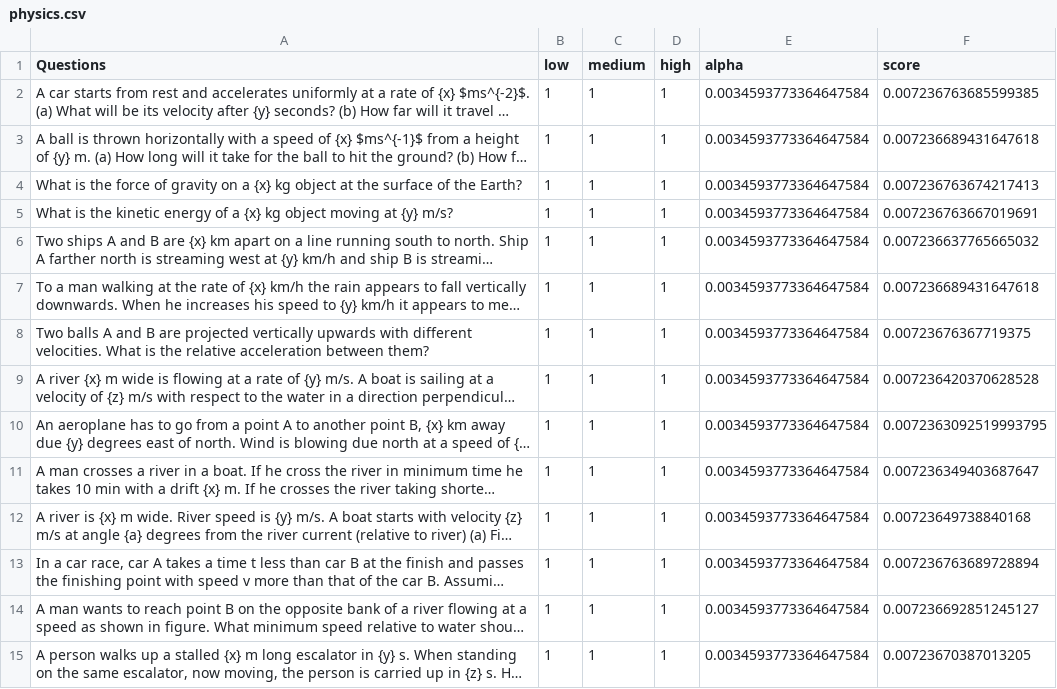
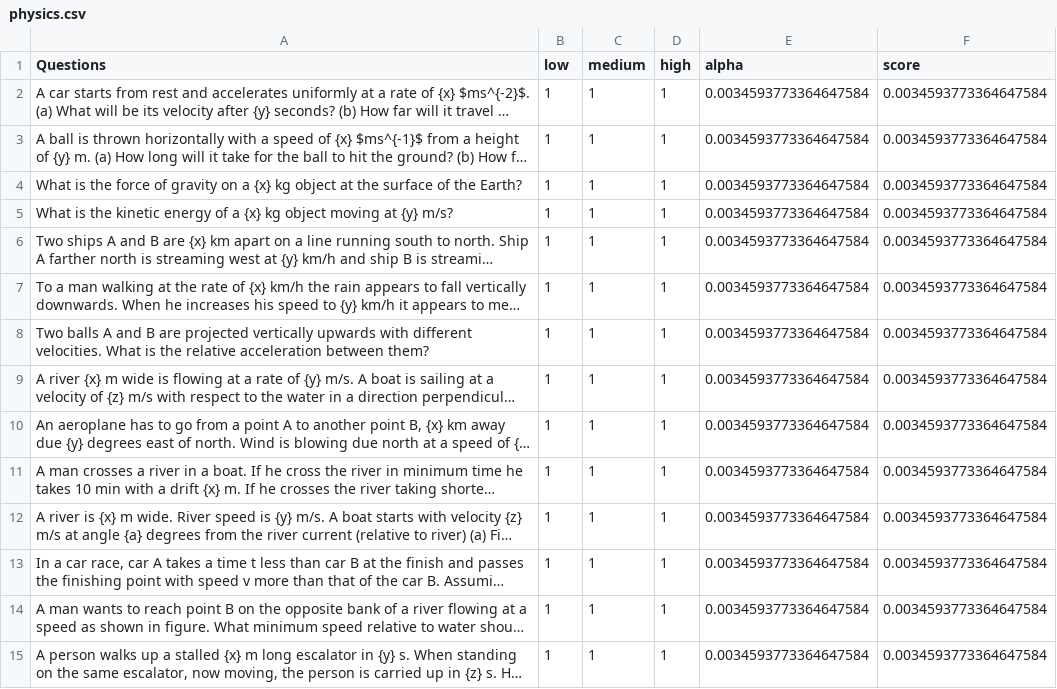
Before and after one commit to tirthankar95/LeakyGAN, a CSV file: raw_data/physics.csv, drawn as a sheet; only a part is shown; long unchanged cells end in …; the diff covers the shown part only; the diff names each change by its address in the sheet, - before the commit and + after, or states it on an @@ line.

```diff
--- a/raw_data/physics.csv
+++ b/raw_data/physics.csv
-F2 (score): 0.007236763685599385
+F2 (score): 0.0034593773364647584
-F3 (score): 0.007236689431647618
+F3 (score): 0.0034593773364647584
-F4 (score): 0.007236763674217413
+F4 (score): 0.0034593773364647584
-F5 (score): 0.007236763667019691
+F5 (score): 0.0034593773364647584
-F6 (score): 0.007236637765665032
+F6 (score): 0.0034593773364647584
-F7 (score): 0.007236689431647618
+F7 (score): 0.0034593773364647584
-F8 (score): 0.00723676367719375
+F8 (score): 0.0034593773364647584
-F9 (score): 0.007236420370628528
+F9 (score): 0.0034593773364647584
-F10 (score): 0.0072363092519993795
+F10 (score): 0.0034593773364647584
-F11 (score): 0.007236349403687647
+F11 (score): 0.0034593773364647584
-F12 (score): 0.00723649738840168
+F12 (score): 0.0034593773364647584
-F13 (score): 0.007236763689728894
+F13 (score): 0.0034593773364647584
-F14 (score): 0.007236692851245127
+F14 (score): 0.0034593773364647584
-F15 (score): 0.00723670387013205
+F15 (score): 0.0034593773364647584
```
Also changed, not shown: 71 edited cells elsewhere in this file, 9 other files.
